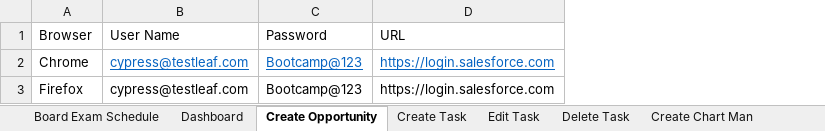
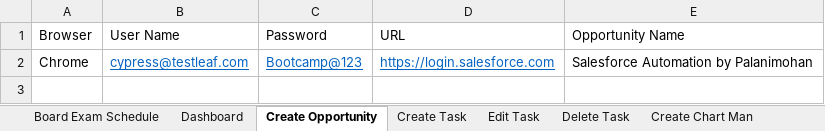
Before and after one commit to palanimohand/SeleniumBootCamp, an Excel workbook: Selenium/Data/Data for BootCamp.xlsx, sheet Create Opportunity, drawn as a sheet; values as stored, in another font and other column widths than the file's, no borders; removed rows and columns are numbered as before the commit, all else as after; the diff names each change by its address in the sheet, - before the commit and + after, or states it on an @@ line.

```diff
--- a/Selenium/Data/Data for BootCamp.xlsx (sheet Create Opportunity)
+++ b/Selenium/Data/Data for BootCamp.xlsx (sheet Create Opportunity)
+column E (Opportunity Name), row 2: Salesforce Automation by Palanimohan
-row 3: Firefox | cypress@testleaf.com | Bootcamp@123 | https://login.salesforce.com
```
Also changed, not shown: sheet Dashboard, sheet Create Task, sheet Create Chart Man, sheet Create Chart, sheet Create Refund, sheet Edit Task, 2 more sheets, 38 other files.
